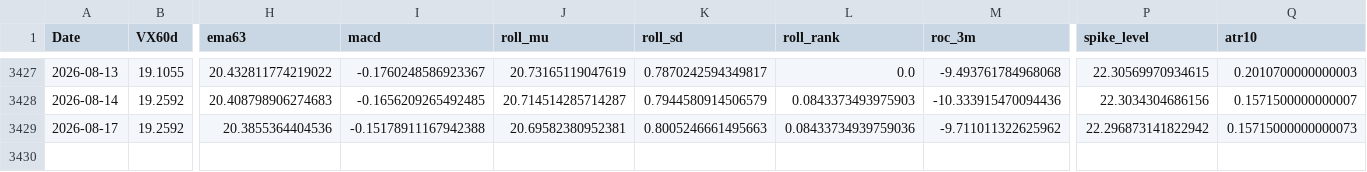
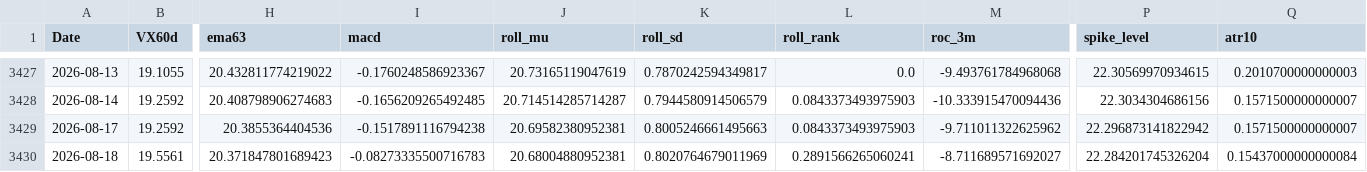
Before and after one commit to laimanto/VF75-strategy, a CSV file: data/features.csv, drawn as a sheet; only a part is shown, gaps mark what is left out; rows hold the shown columns only; the diff names each change by its address in the sheet, - before the commit and + after, or states it on an @@ line.

```diff
--- a/data/features.csv
+++ b/data/features.csv
-I3429 (macd): -0.15178911167942388
+I3429 (macd): -0.1517891116794238
-L3429 (roll_rank): 0.08433734939759036
+L3429 (roll_rank): 0.0843373493975903
-Q3429 (atr10): 0.15715000000000073
+Q3429 (atr10): 0.1571500000000007
+row 3430: 2026-08-18 | 19.5561 | 20.371847801689423 | -0.08273335500716783 | 20.68004880952381 | 0.8020764679011969 | 0.2891566265060241 | -8.711689571692027 | 22.284201745326204 | 0.15437000000000084
```
Also changed, not shown: data/option_price.csv, data/trades.csv, 4 other files.
